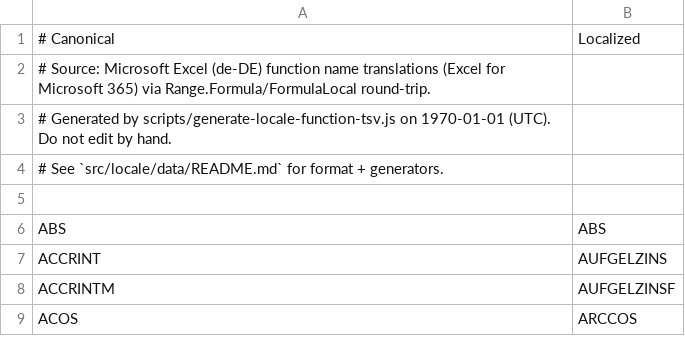
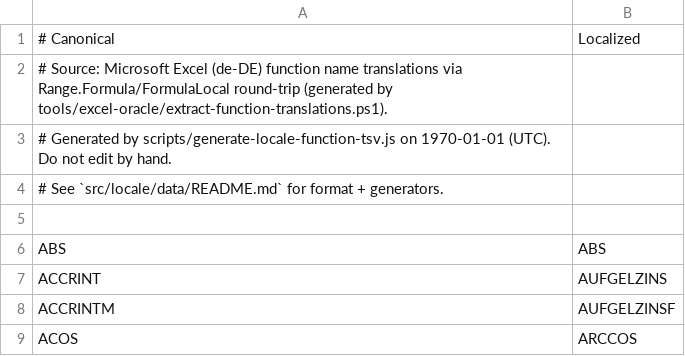
Before and after one commit to wilson-anysphere/formula, a TSV file: crates/formula-engine/src/locale/data/de-DE.tsv, drawn as a sheet; only a part is shown.

Commit message:
chore(locale): stabilize Excel extractor source labels
- Make tools/excel-oracle/extract-function-translations.ps1 emit a stable `source` string (avoid diffs when Office build changes).\n- Align de-DE/fr-FR locale source JSON + generated TSV headers to the extractor label.

```diff
--- a/crates/formula-engine/src/locale/data/de-DE.tsv
+++ b/crates/formula-engine/src/locale/data/de-DE.tsv
@@ -1,3 +1,3 @@
 # Canonical	Localized
-# Source: Microsoft Excel (de-DE) function name translations (Excel for Microsoft 365) via Range.Formula/FormulaLocal round-trip.
+# Source: Microsoft Excel (de-DE) function name translations via Range.Formula/FormulaLocal round-trip (generated by tools/excel-oracle/extract-function-translations.ps1).
 # Generated by scripts/generate-locale-function-tsv.js on 1970-01-01 (UTC). Do not edit by hand.
```
Also changed, not shown: 4 other files.
